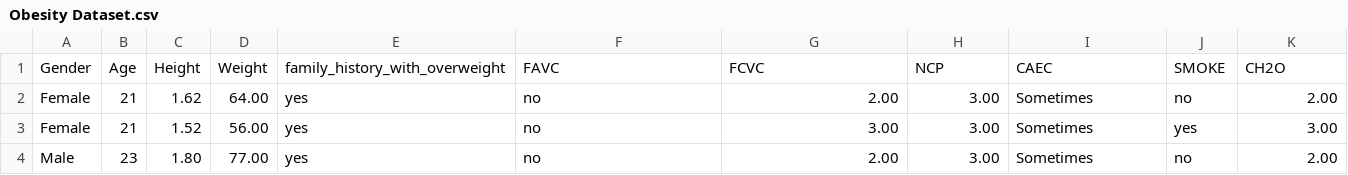
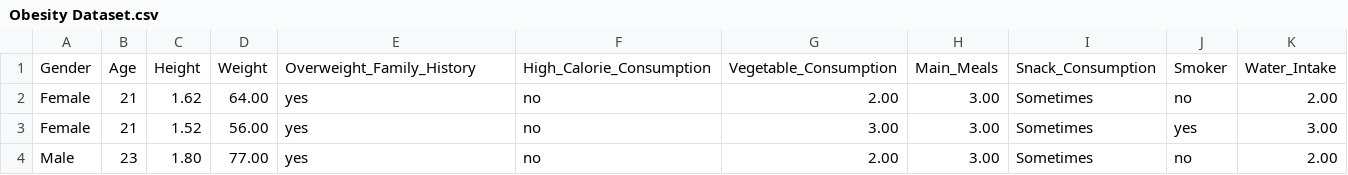
Before and after one commit to Ahmed-Madeh-Noah/Obesity-Level-Prediction, a CSV file: Obesity Dataset.csv, drawn as a sheet; only a part is shown; removed rows and columns are numbered as before the commit, all else as after; rows hold the shown columns only; the diff names each change by its address in the sheet, - before the commit and + after, or states it on an @@ line.

```diff
--- a/Obesity Dataset.csv
+++ b/Obesity Dataset.csv
-row 1: Gender | Age | Height | Weight | family_history_with_overweight | FAVC | FCVC | NCP | CAEC | SMOKE | CH2O
+row 1: Gender | Age | Height | Weight | Overweight_Family_History | High_Calorie_Consumption | Vegetable_Consumption | Main_Meals | Snack_Consumption | Smoker | Water_Intake
```
Also changed, not shown: 1 other file.
